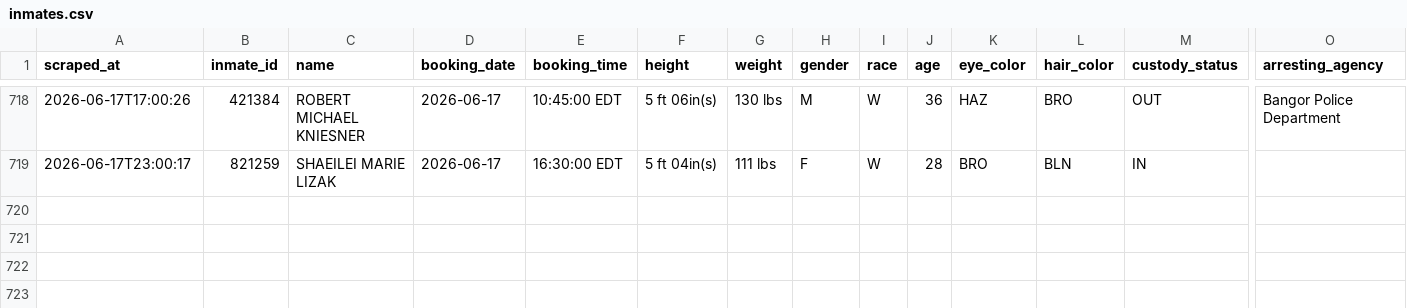
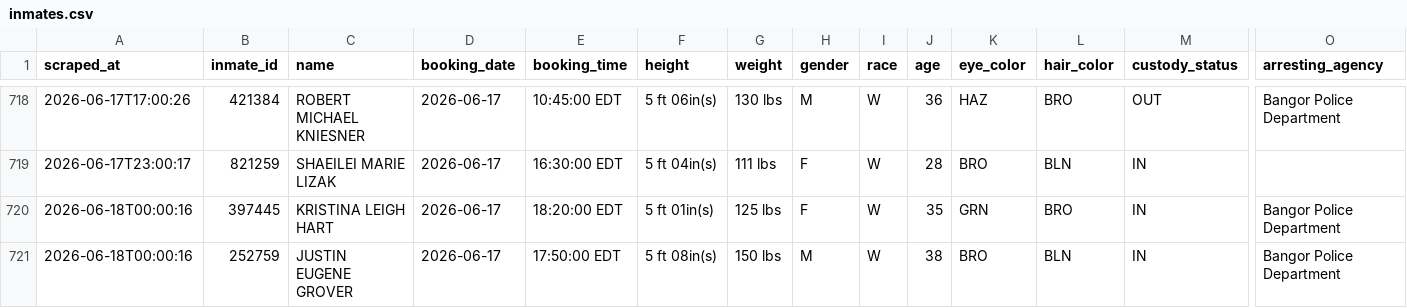
Before and after one commit to sloftus-lab/InmateScraper, a CSV file: inmates.csv, drawn as a sheet; only a part is shown, gaps mark what is left out; rows hold the shown columns only; the diff names each change by its address in the sheet, - before the commit and + after, or states it on an @@ line.

```diff
--- a/inmates.csv
+++ b/inmates.csv
+row 720: 2026-06-18T00:00:16 | 397445 | KRISTINA LEIGH HART | 2026-06-17 | 18:20:00 EDT | 5 ft 01in(s) | 125 lbs | F | W | 35 | GRN | BRO | IN | Bangor Police Department
+row 721: 2026-06-18T00:00:16 | 252759 | JUSTIN EUGENE GROVER | 2026-06-17 | 17:50:00 EDT | 5 ft 08in(s) | 150 lbs | M | W | 38 | BRO | BLN | IN | Bangor Police Department
```
Also changed, not shown: 2 other files.
